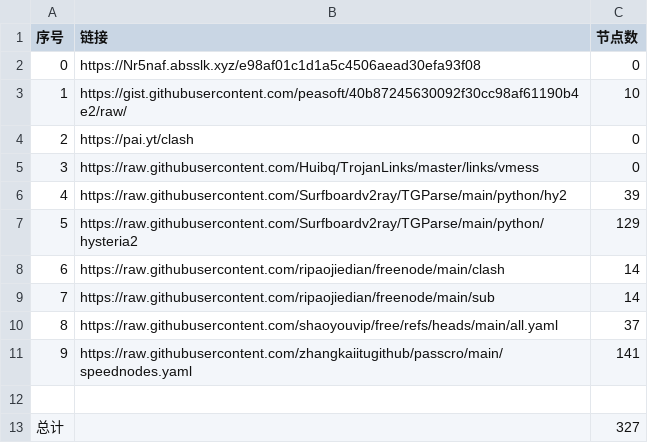
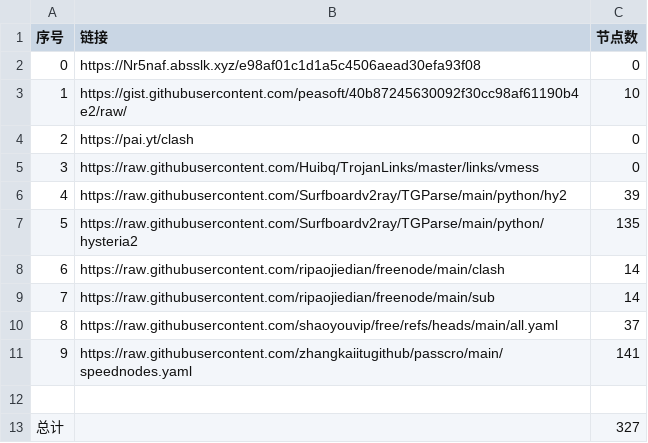
Before and after one commit to snowman-kai/AutoMergePublicNodes, a CSV file: list_result.csv, drawn as a sheet.

```diff
--- a/list_result.csv
+++ b/list_result.csv
@@ -6,3 +6,3 @@
 4,https://raw.githubusercontent.com/Surfboardv2ray/TGParse/main/python/hy2,39
-5,https://raw.githubusercontent.com/Surfboardv2ray/TGParse/main/python/hysteria2,129
+5,https://raw.githubusercontent.com/Surfboardv2ray/TGParse/main/python/hysteria2,135
 6,https://raw.githubusercontent.com/ripaojiedian/freenode/main/clash,14
```
Also changed, not shown: 11 other files.
